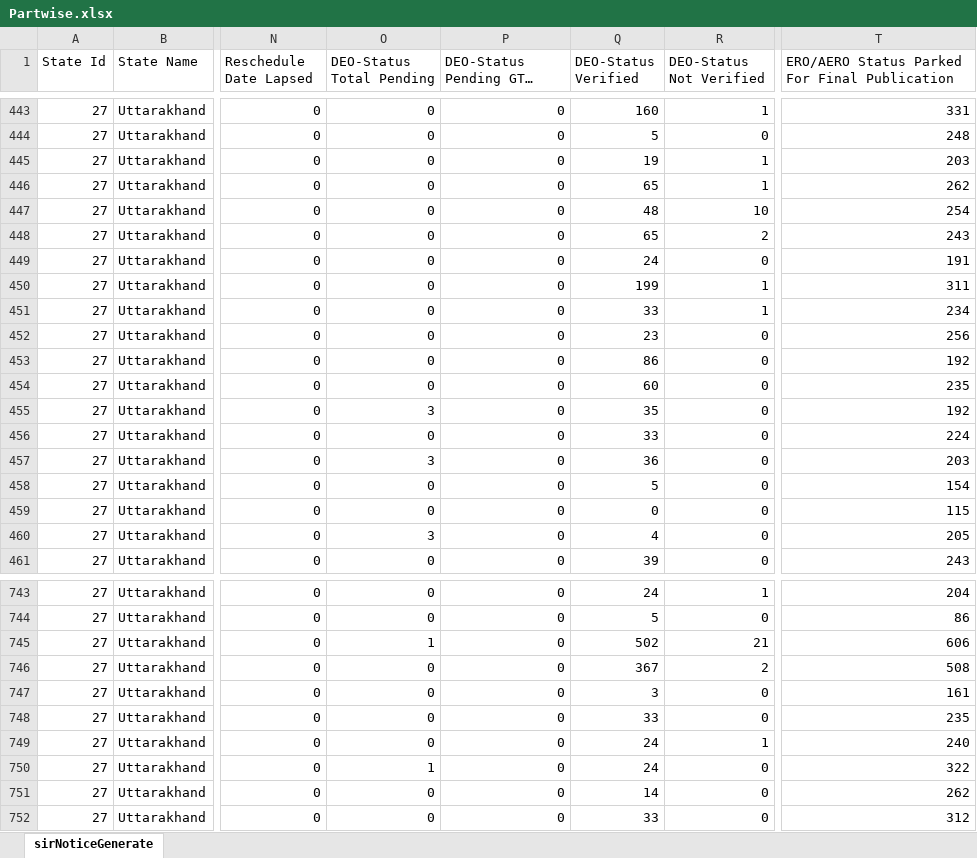
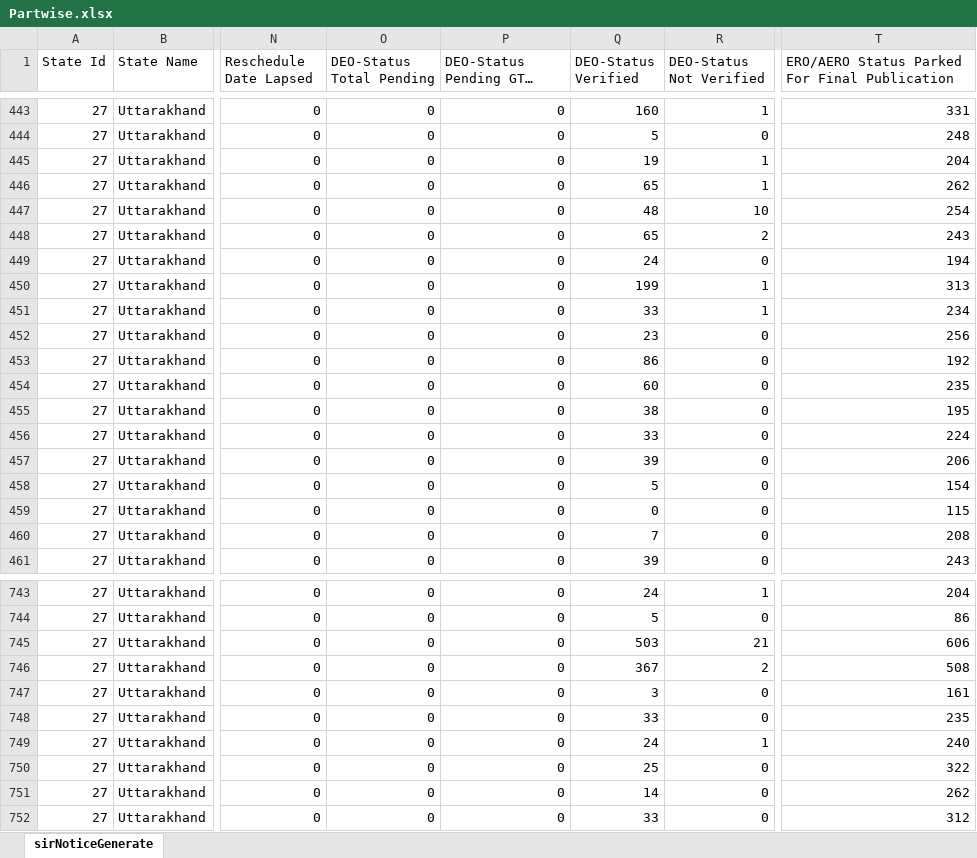
Before and after one commit to mannavibe-sudo/Form-Processing, an Excel workbook: Partwise.xlsx, sheet sirNoticeGenerate, drawn as a sheet; only a part is shown, gaps mark what is left out; long unchanged cells end in …; values as stored, in another font and other column widths than the file's, no borders; the diff covers the shown part only; the diff names each change by its address in the sheet, - before the commit and + after, or states it on an @@ line.

```diff
--- a/Partwise.xlsx (sheet sirNoticeGenerate)
+++ b/Partwise.xlsx (sheet sirNoticeGenerate)
-T445: 203
+T445: 204
-T449: 191
+T449: 194
-T450: 311
+T450: 313
-O455 (DEO-Status Total Pending): 3
+O455 (DEO-Status Total Pending): 0
-Q455 (DEO-Status Verified): 35
+Q455 (DEO-Status Verified): 38
-T455: 192
+T455: 195
-O457 (DEO-Status Total Pending): 3
+O457 (DEO-Status Total Pending): 0
-Q457 (DEO-Status Verified): 36
+Q457 (DEO-Status Verified): 39
-T457: 203
+T457: 206
-O460 (DEO-Status Total Pending): 3
+O460 (DEO-Status Total Pending): 0
-Q460 (DEO-Status Verified): 4
+Q460 (DEO-Status Verified): 7
-T460: 205
+T460: 208
-O745 (DEO-Status Total Pending): 1
+O745 (DEO-Status Total Pending): 0
-Q745 (DEO-Status Verified): 502
+Q745 (DEO-Status Verified): 503
-O750 (DEO-Status Total Pending): 1
+O750 (DEO-Status Total Pending): 0
-Q750 (DEO-Status Verified): 24
+Q750 (DEO-Status Verified): 25
```
Also changed, not shown: 17 edited cells elsewhere in this sheet, Form_Processing.xlsx, Notice.xlsx.
